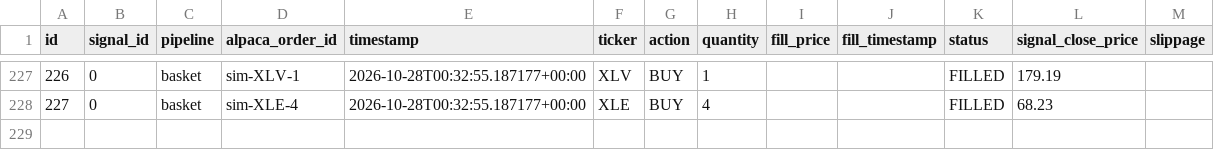
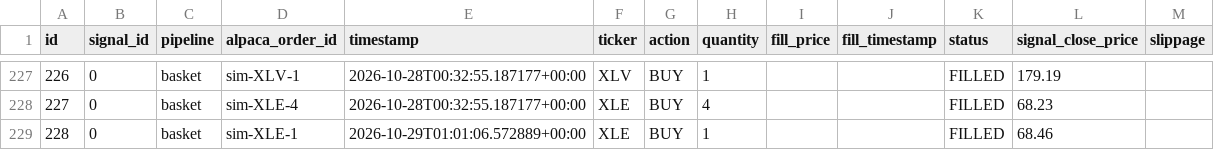
Before and after one commit to dads2busy/SchroederTrader, a CSV file: data/orders.csv, drawn as a sheet; only a part is shown, gaps mark what is left out.

```diff
--- a/data/orders.csv
+++ b/data/orders.csv
@@ -228 +228,2 @@ id,signal_id,pipeline,alpaca_order_id,timestamp,ticker,action,quantity,fill_pric
 227,0,basket,sim-XLE-4,2026-10-28T00:32:55.187177+00:00,XLE,BUY,4,,,FILLED,68.23,
+228,0,basket,sim-XLE-1,2026-10-29T01:01:06.572889+00:00,XLE,BUY,1,,,FILLED,68.46,
```
Also changed, not shown: data/portfolio.csv, data/shadow_signals.csv.
